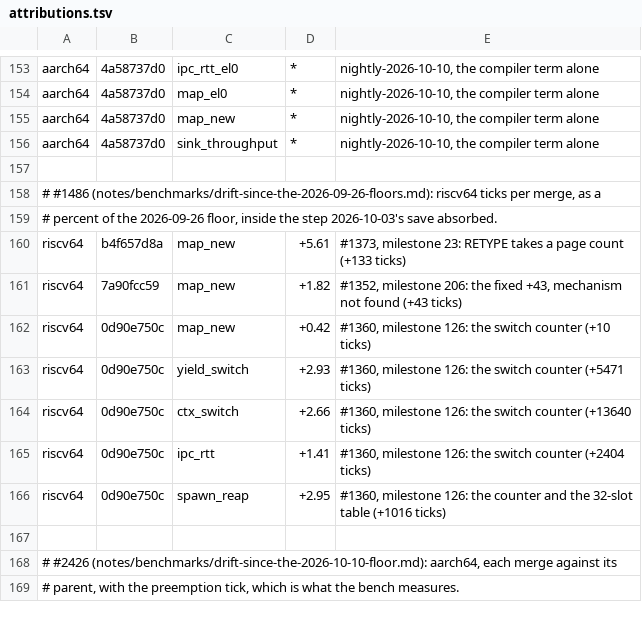
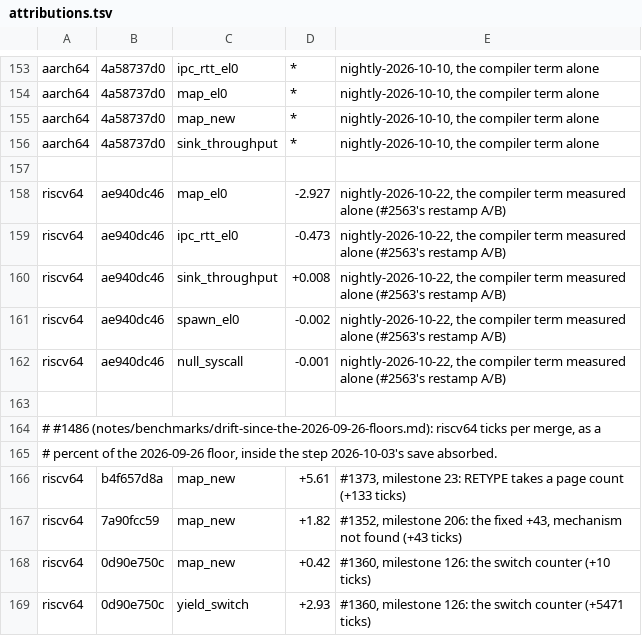
Before and after one commit to nifeos/nife, a TSV file: bench/attributions.tsv, drawn as a sheet; only a part is shown, gaps mark what is left out; the shorter side is filled out with more unchanged rows.

```diff
--- a/bench/attributions.tsv
+++ b/bench/attributions.tsv
@@ -157,2 +157,8 @@ aarch64	4a58737d0	sink_throughput	*	nightly-2026-10-10, the compiler term alone
 
+riscv64	ae940dc46	map_el0	-2.927	nightly-2026-10-22, the compiler term measured alone (#2563's restamp A/B)
+riscv64	ae940dc46	ipc_rtt_el0	-0.473	nightly-2026-10-22, the compiler term measured alone (#2563's restamp A/B)
+riscv64	ae940dc46	sink_throughput	+0.008	nightly-2026-10-22, the compiler term measured alone (#2563's restamp A/B)
+riscv64	ae940dc46	spawn_el0	-0.002	nightly-2026-10-22, the compiler term measured alone (#2563's restamp A/B)
+riscv64	ae940dc46	null_syscall	-0.001	nightly-2026-10-22, the compiler term measured alone (#2563's restamp A/B)
+
 # #1486 (notes/benchmarks/drift-since-the-2026-09-26-floors.md): riscv64 ticks per merge, as a
```
Also changed, not shown: 1 other file.
